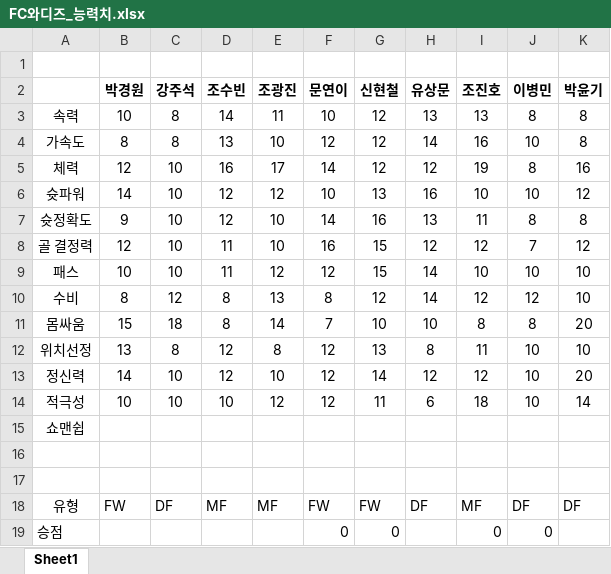
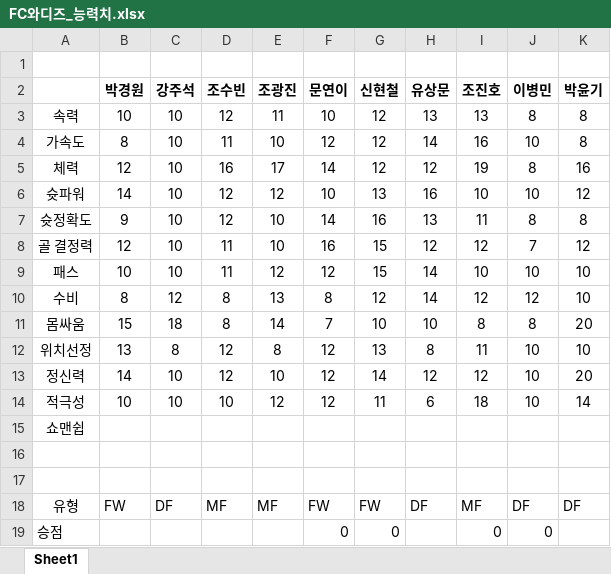
Before and after one commit to zepetto7065/fc-wadiz, an Excel workbook: FC와디즈_능력치.xlsx, sheet Sheet1, drawn as a sheet; values as stored, in another font and other column widths than the file's, no borders; the diff names each change by its address in the sheet, - before the commit and + after, or states it on an @@ line.

```diff
--- a/FC와디즈_능력치.xlsx (sheet Sheet1)
+++ b/FC와디즈_능력치.xlsx (sheet Sheet1)
-C3:C4 (강주석): 8
+C3:C4 (강주석): 10
-D3 (조수빈): 14
+D3 (조수빈): 12
-D4 (조수빈): 13
+D4 (조수빈): 11
```
Also changed, not shown: 1 other file.
